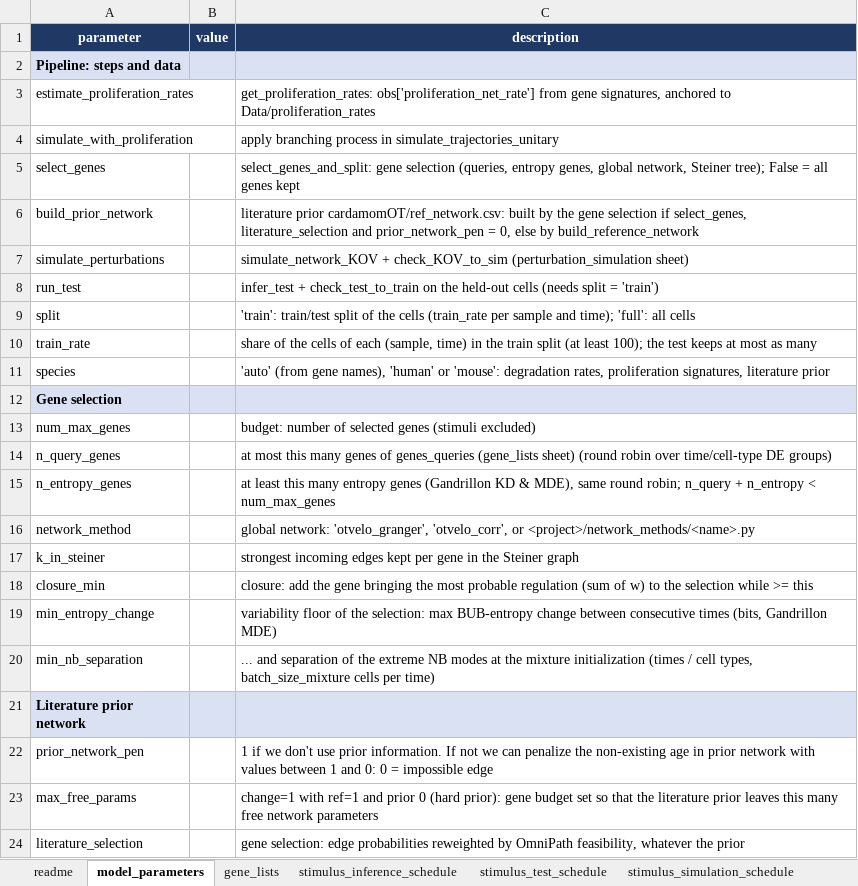
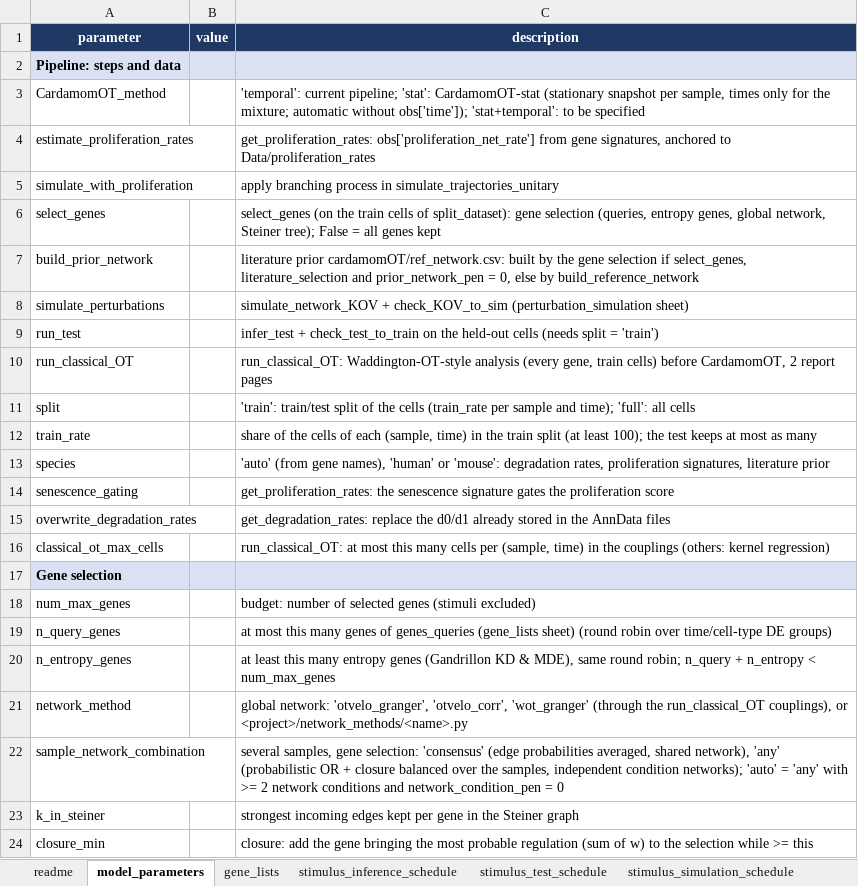
Before and after one commit to eliasventre/CardamomOT, an Excel workbook: CardamomOT_inputs.xlsx, sheet model_parameters, drawn as a sheet; only a part is shown; the shorter side is filled out with more unchanged rows; values as stored, in another font and other column widths than the file's, no borders; addresses are those after the commit; the diff covers the shown part only; the diff names each change by its address in the sheet, - before the commit and + after, or states it on an @@ line.

Commit message:
maj prep stat

```diff
--- a/CardamomOT_inputs.xlsx (sheet model_parameters)
+++ b/CardamomOT_inputs.xlsx (sheet model_parameters)
+row 3: CardamomOT_method |  | 'temporal': current pipeline; 'stat': CardamomOT-stat (stationary snapshot per sample, times only for the mixture; automatic without obs['time']); 'stat+temporal': to be specified
-C6 (description): select_genes_and_split: gene selection…
+C6 (description): select_genes (on the train cells of split_dataset): gene selection…
+row 10: run_classical_OT |  | run_classical_OT: Waddington-OT-style analysis (every gene, train cells) before CardamomOT, 2 report pages
+row 14: senescence_gating |  | get_proliferation_rates: the senescence signature gates the proliferation score
+row 15: overwrite_degradation_rates |  | get_degradation_rates: replace the d0/d1 already stored in the AnnData files
+row 16: classical_ot_max_cells |  | run_classical_OT: at most this many cells per (sample, time) in the couplings (others: kernel regression)
-C21 (description): …'otvelo_granger', 'otvelo_corr', or <project>/network_methods/<name>.py
+C21 (description): …'otvelo_granger', 'otvelo_corr', 'wot_granger' (through the run_classical_OT couplings), or <project>/network_methods/<name>.py
+row 22: sample_network_combination |  | several samples, gene selection: 'consensus' (edge probabilities averaged, shared network), 'any' (probabilistic OR + closure balanced over the samples, independent condition networks); 'auto' = 'any' with >= 2 network conditions and network_condition_pen = 0
```
Also changed, not shown: 12 added rows elsewhere in this sheet, sheet stimulus_simulation_schedule, sheet perturbation_simulation, sheet readme, sheet proliferation_rates, experimental_datasets/Kameneva/Data/CardamomOT_inputs.xlsx, experimental_datasets/Schiebinger/Data/CardamomOT_inputs.xlsx, 14 other files.
